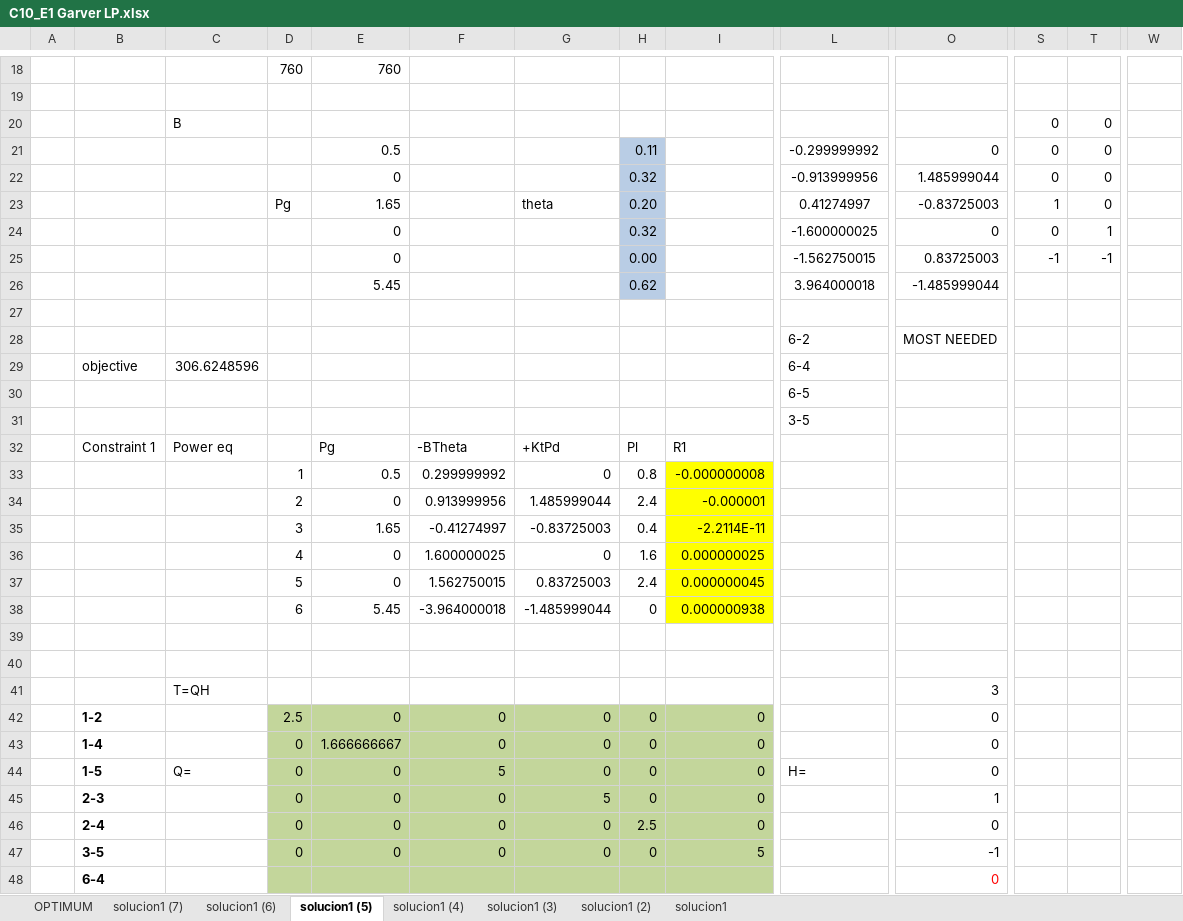
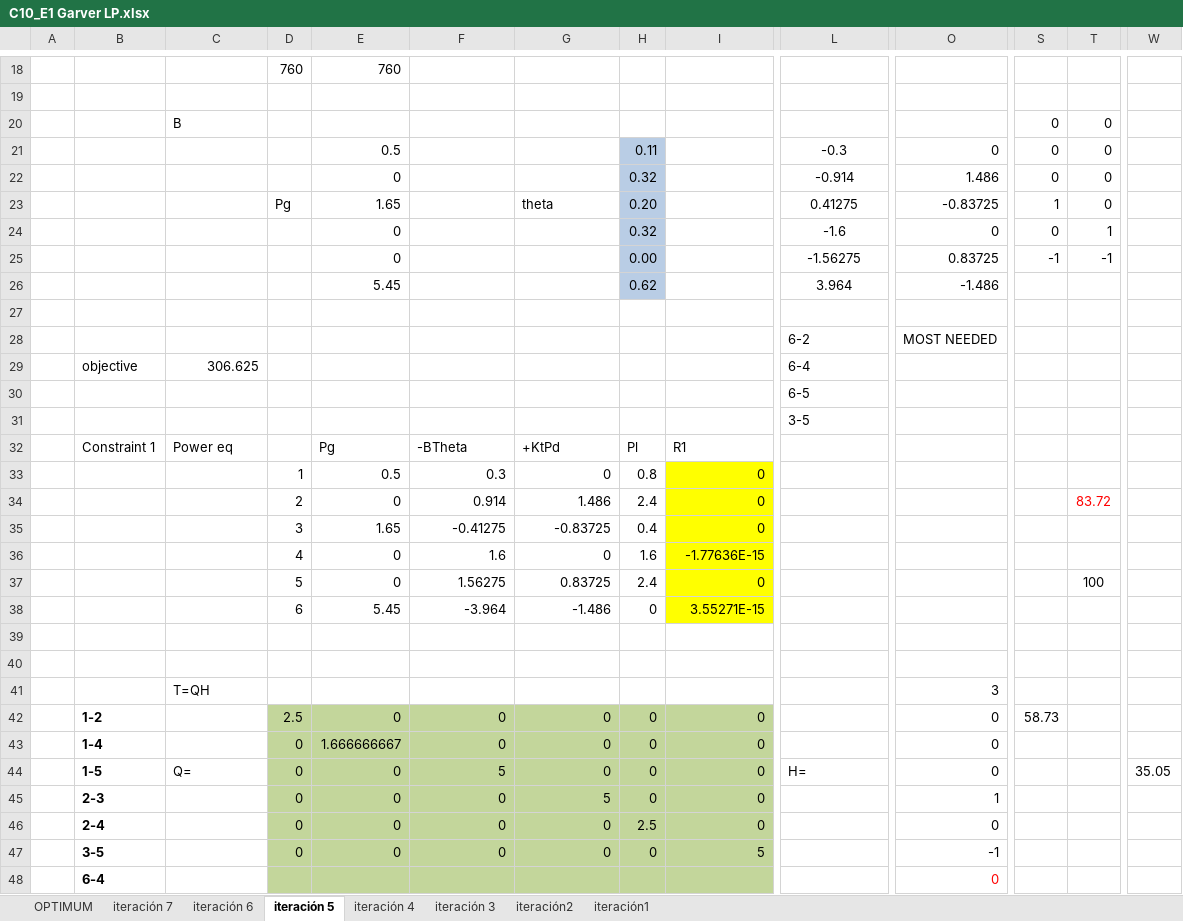
Before and after one commit to pmdeoliveiradejesus/PSE, an Excel workbook: C10_TEP/C10_E1 Garver LP.xlsx, sheet iteración 5, drawn as a sheet; only a part is shown, gaps mark what is left out; values as stored, in another font and other column widths than the file's, no borders; charts and pictures not drawn; removed rows and columns are numbered as before the commit, all else as after; rows hold the shown columns only; the diff covers the shown part only; the diff names each change by its address in the sheet, - before the commit and + after, or states it on an @@ line.

```diff
--- a/C10_TEP/C10_E1 Garver LP.xlsx (sheet iteración 5)
+++ b/C10_TEP/C10_E1 Garver LP.xlsx (sheet iteración 5)
-sheet tab: solucion1 (7)
+sheet tab: iteración 7
-sheet tab: solucion1 (6)
+sheet tab: iteración 6
-sheet tab: solucion1 (5)
+sheet tab: iteración 5
-sheet tab: solucion1 (4)
+sheet tab: iteración 4
-sheet tab: solucion1 (3)
+sheet tab: iteración 3
-sheet tab: solucion1 (2)
+sheet tab: iteración2
-sheet tab: solucion1
+sheet tab: iteración1
-L21: -0.299999992
+L21: -0.3
-L22: -0.913999956
+L22: -0.914
-O22: 1.485999044
+O22: 1.486
-L23: 0.41274997
+L23: 0.41275
-O23: -0.83725003
+O23: -0.83725
-L24: -1.600000025
+L24: -1.6
-L25: -1.562750015
+L25: -1.56275
-O25: 0.83725003
+O25: 0.83725
-L26: 3.964000018
+L26: 3.964
-O26: -1.485999044
+O26: -1.486
-C29: 306.6248596
+C29: 306.625
-F33: 0.299999992
+F33: 0.3
-I33: -0.000000008
+I33: 0
-row 34:  |  |  | 2 | 0 | 0.913999956 | 1.485999044 | 2.4 | -0.000001
-row 35:  |  |  | 3 | 1.65 | -0.41274997 | -0.83725003 | 0.4 | -2.2114E-11
+row 34:  |  |  | 2 | 0 | 0.914 | 1.486 | 2.4 | 0 |  |  |  | 83.72
+row 35:  |  |  | 3 | 1.65 | -0.41275 | -0.83725 | 0.4 | 0
-F36: 1.600000025
+F36: 1.6
-I36: 0.000000025
+I36: -1.77636E-15
-row 37:  |  |  | 5 | 0 | 1.562750015 | 0.83725003 | 2.4 | 0.000000045
-row 38:  |  |  | 6 | 5.45 | -3.964000018 | -1.485999044 | 0 | 0.000000938
+row 37:  |  |  | 5 | 0 | 1.56275 | 0.83725 | 2.4 | 0 |  |  |  | 100
+row 38:  |  |  | 6 | 5.45 | -3.964 | -1.486 | 0 | 3.55271E-15
-S42: (empty)
+S42: 58.73
-W44: (empty)
+W44: 35.05
```
Also changed, not shown: 12 edited cells elsewhere in this sheet, sheet iteración2, sheet iteración 4, sheet iteración 3, sheet iteración 6, sheet iteración 7, sheet OPTIMUM, 1 more sheet, formulas that keep their value, charts or pictures.
